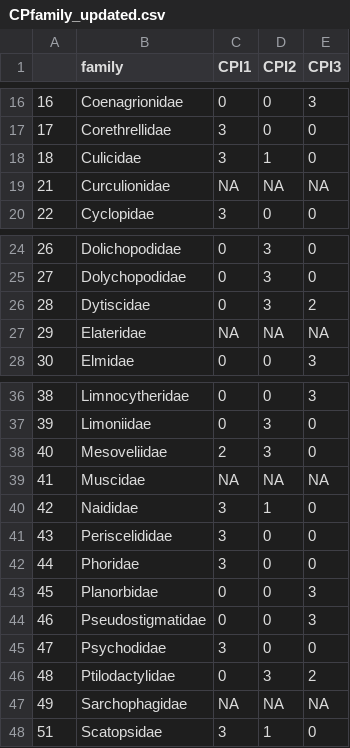
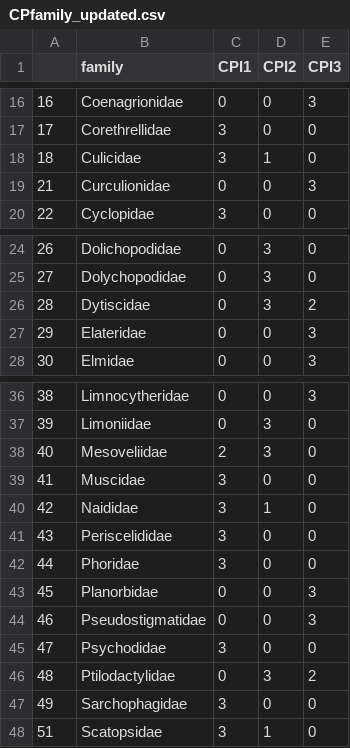
Before and after one commit to SrivastavaLab/cesabfunctionalwebsdata, a CSV file: data-intermediate/CPfamily_updated.csv, drawn as a sheet; only a part is shown, gaps mark what is left out.

Commit message:
edits to CP -- Regis and Paula

```diff
--- a/data-intermediate/CPfamily_updated.csv
+++ b/data-intermediate/CPfamily_updated.csv
@@ -18,3 +18,3 @@
 18;Culicidae;3;1;0
-21;Curculionidae;NA;NA;NA
+21;Curculionidae;0;0;3
 22;Cyclopidae;3;0;0
@@ -26,3 +26,3 @@
 28;Dytiscidae;0;3;2
-29;Elateridae;NA;NA;NA
+29;Elateridae;0;0;3
 30;Elmidae;0;0;3
@@ -38,3 +38,3 @@
 40;Mesoveliidae;2;3;0
-41;Muscidae;NA;NA;NA
+41;Muscidae;3;0;0
 42;Naididae;3;1;0
@@ -46,3 +46,3 @@
 48;Ptilodactylidae;0;3;2
-49;Sarchophagidae;NA;NA;NA
+49;Sarchophagidae;3;0;0
 51;Scatopsidae;3;1;0
```
